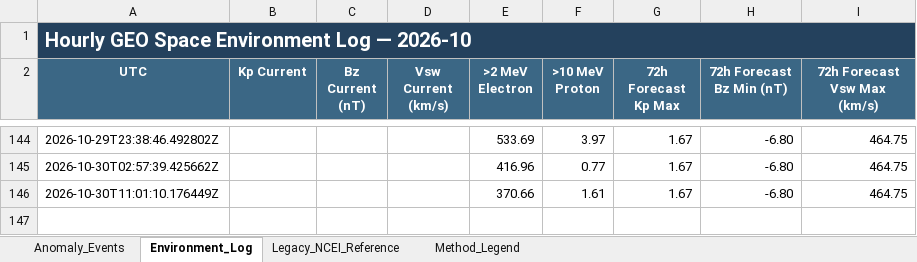
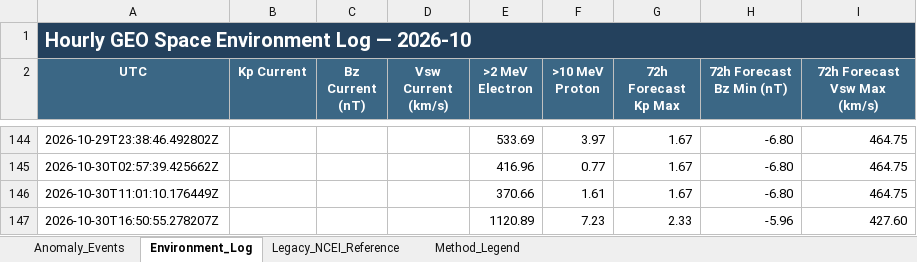
Before and after one commit to sgsy4c2zh7-tech/GEO-SAT-Thread, an Excel workbook: docs/data/satellite-risk/monthly/2026-10_Satellite_Anomaly_SpaceWeather.xlsx, sheet Environment_Log, drawn as a sheet; only a part is shown, gaps mark what is left out; values as stored, in another font and other column widths than the file's, no borders; the diff names each change by its address in the sheet, - before the commit and + after, or states it on an @@ line.

```diff
--- a/docs/data/satellite-risk/monthly/2026-10_Satellite_Anomaly_SpaceWeather.xlsx (sheet Environment_Log)
+++ b/docs/data/satellite-risk/monthly/2026-10_Satellite_Anomaly_SpaceWeather.xlsx (sheet Environment_Log)
+row 147: 2026-10-30T16:50:55.278207Z |  |  |  | 1120.89 | 7.23 | 2.33 | -5.96 | 427.60
```
Also changed, not shown: docs/data/satellite-risk/monthly/2025-11_Satellite_Anomaly_SpaceWeather.xlsx, docs/data/satellite-risk/monthly/2025-12_Satellite_Anomaly_SpaceWeather.xlsx, 16 other files.
